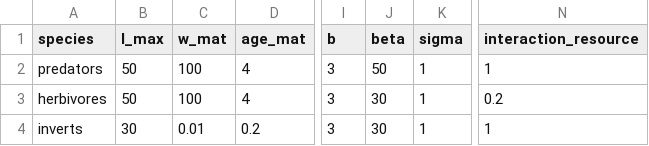
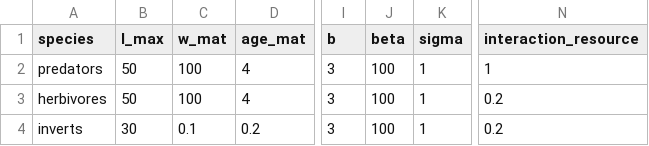
Before and after one commit to cmbeese/mizerReef, a CSV file: inst/bonaire_species.csv, drawn as a sheet; only a part is shown, gaps mark what is left out; the diff names each change by its address in the sheet, - before the commit and + after, or states it on an @@ line.

```diff
--- a/inst/bonaire_species.csv
+++ b/inst/bonaire_species.csv
-J2 (beta): 50
+J2 (beta): 100
-J3:J4 (beta): 30
+J3:J4 (beta): 100
-C4 (w_mat): 0.01
+C4 (w_mat): 0.1
-N4 (interaction_resource): 1
+N4 (interaction_resource): 0.2
```
Also changed, not shown: 1 other file.
